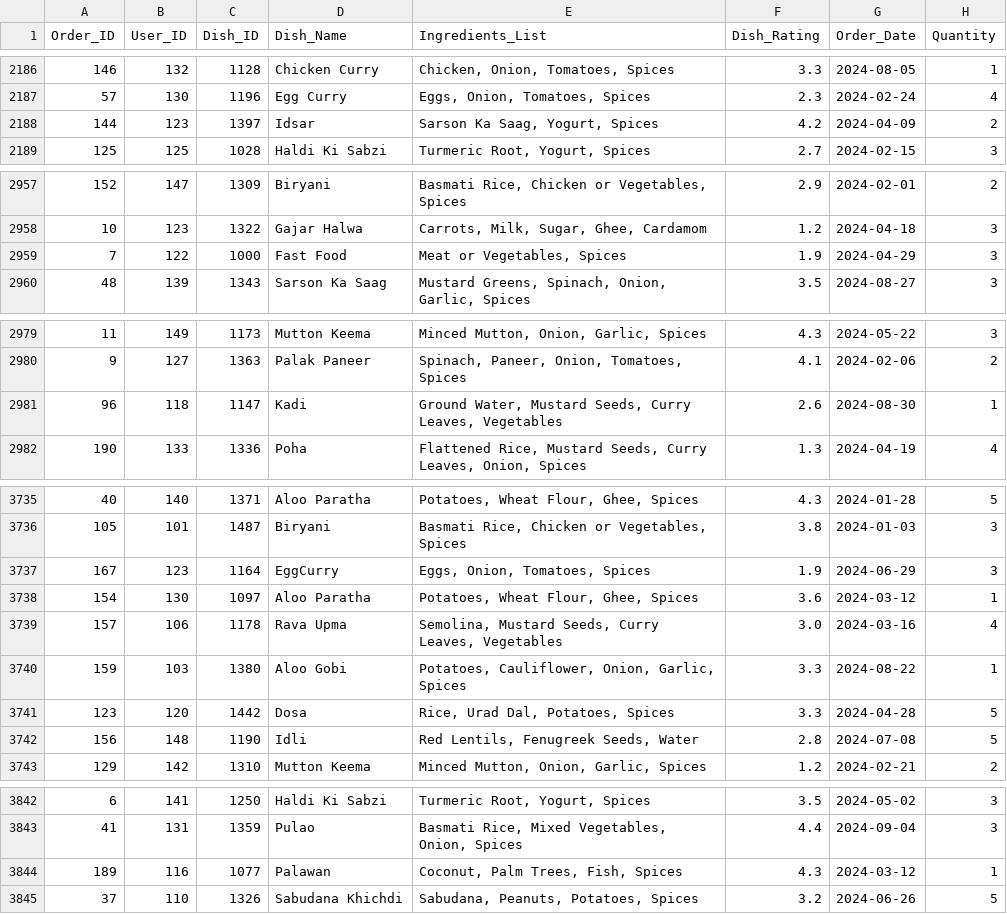
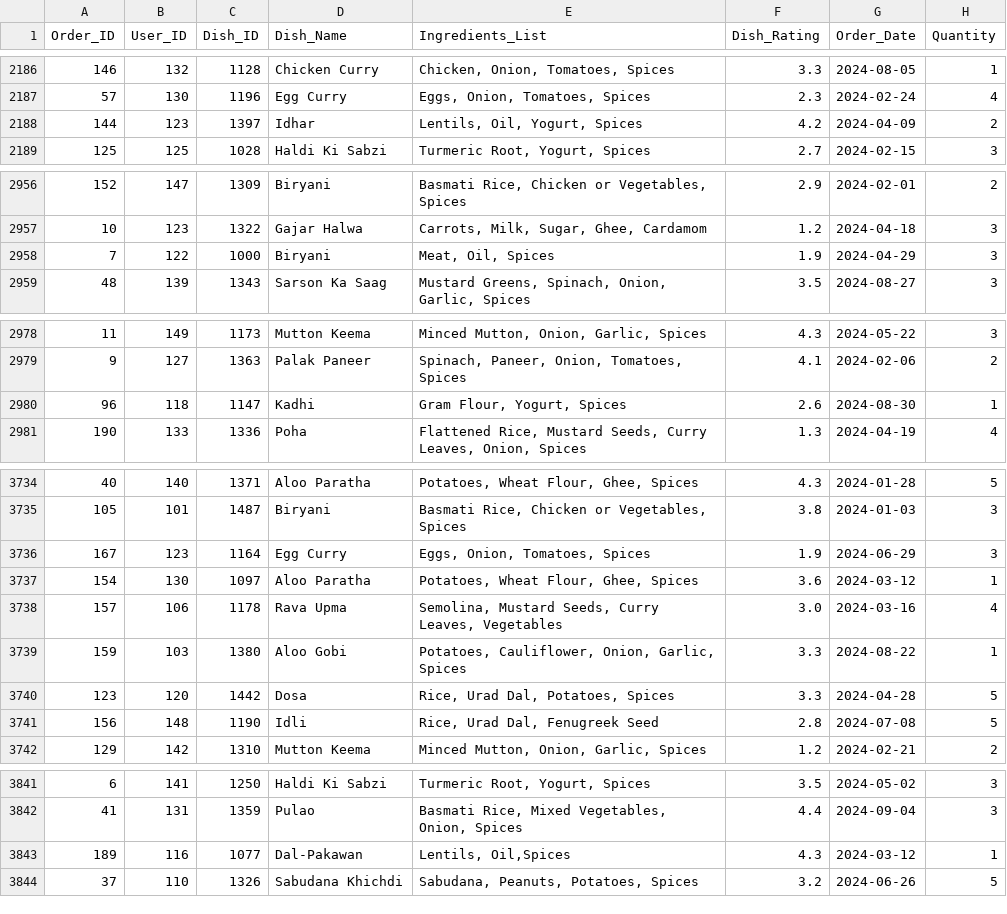
Before and after one commit to CulinaryDevHub/CookNextDoor, a CSV file: backend/dataset/restaurant_data.csv, drawn as a sheet; only a part is shown, gaps mark what is left out; addresses are those after the commit; the diff covers the shown part only; the diff names each change by its address in the sheet, - before the commit and + after, or states it on an @@ line.

```diff
--- a/backend/dataset/restaurant_data.csv
+++ b/backend/dataset/restaurant_data.csv
-D2188 (Dish_Name): Idsar
+D2188 (Dish_Name): Idhar
-E2188 (Ingredients_List): Sarson Ka Saag, Yogurt, Spices
+E2188 (Ingredients_List): Lentils, Oil, Yogurt, Spices
-D2958 (Dish_Name): Fast Food
+D2958 (Dish_Name): Biryani
-E2958 (Ingredients_List): Meat or Vegetables, Spices
+E2958 (Ingredients_List): Meat, Oil, Spices
-D2980 (Dish_Name): Kadi
+D2980 (Dish_Name): Kadhi
-E2980 (Ingredients_List): Ground Water, Mustard Seeds, Curry Leaves, Vegetables
+E2980 (Ingredients_List): Gram Flour, Yogurt, Spices
-D3736 (Dish_Name): EggCurry
+D3736 (Dish_Name): Egg Curry
-E3741 (Ingredients_List): Red Lentils, Fenugreek Seeds, Water
+E3741 (Ingredients_List): Rice, Urad Dal, Fenugreek Seed
-D3843 (Dish_Name): Palawan
+D3843 (Dish_Name): Dal-Pakawan
-E3843 (Ingredients_List): Coconut, Palm Trees, Fish, Spices
+E3843 (Ingredients_List): Lentils, Oil,Spices
```
Also changed, not shown: 2 removed rows and 38 edited cells elsewhere in this file, 6 other files.
